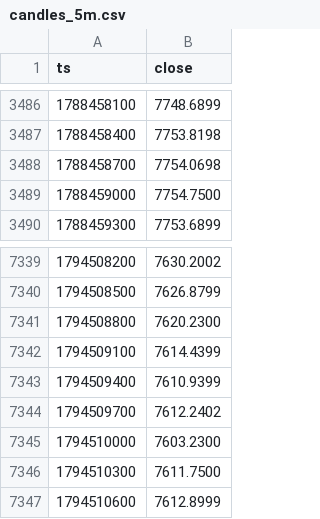
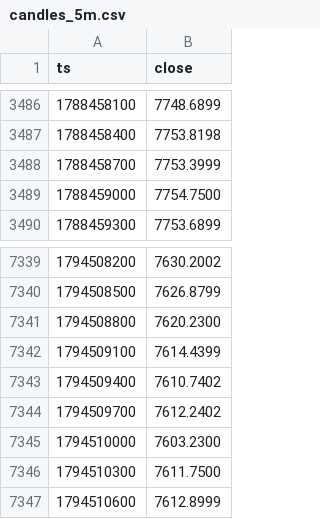
Before and after one commit to tadzikfw-tech/intraday-ema-breakout-demo, a CSV file: data/candles_5m.csv, drawn as a sheet; only a part is shown, gaps mark what is left out; the diff covers the shown part only.

```diff
--- a/data/candles_5m.csv
+++ b/data/candles_5m.csv
@@ -3487,3 +3487,3 @@ ts,close
 1788458400,7753.8198
-1788458700,7754.0698
+1788458700,7753.3999
 1788459000,7754.7500
@@ -7342,3 +7342,3 @@ ts,close
 1794509100,7614.4399
-1794509400,7610.9399
+1794509400,7610.7402
 1794509700,7612.2402
```
Also changed, not shown: 79 added rows elsewhere in this file, data/trades.csv, 2 other files.
